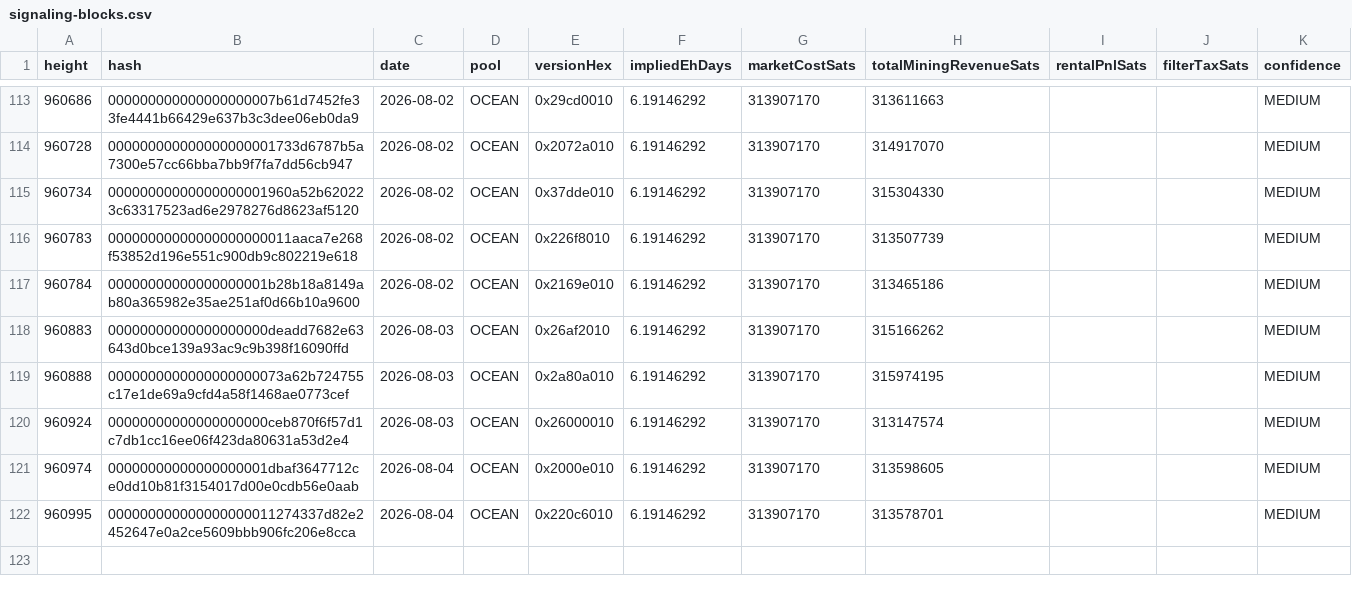
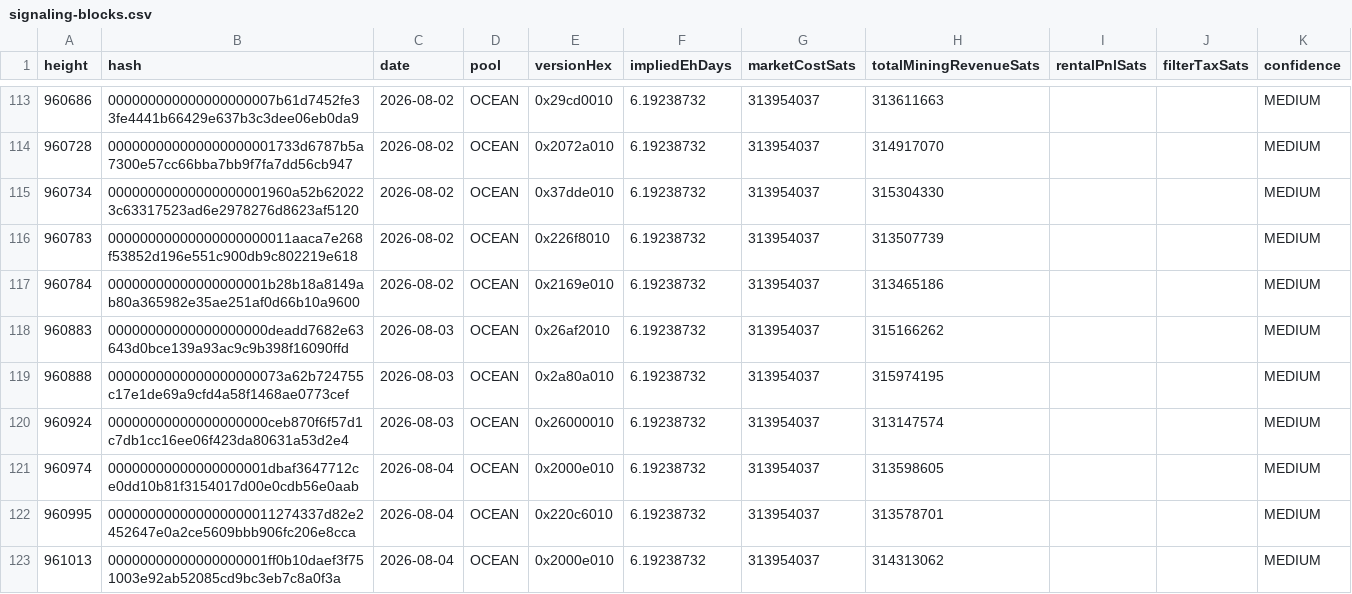
Before and after one commit to btcpavao/bip110-war-chest, a CSV file: public/data/signaling-blocks.csv, drawn as a sheet; only a part is shown, gaps mark what is left out; the diff covers the shown part only.

```diff
--- a/public/data/signaling-blocks.csv
+++ b/public/data/signaling-blocks.csv
@@ -113,10 +113,11 @@ height,hash,date,pool,versionHex,impliedEhDays,marketCostSats,totalMiningRevenue
-960686,000000000000000000007b61d7452fe33fe4441b66429e637b3c3dee06eb0da9,2026-08-02,"OCEAN",0x29cd0010,6.19146292,313907170,313611663,,,MEDIUM
-960728,000000000000000000001733d6787b5a7300e57cc66bba7bb9f7fa7dd56cb947,2026-08-02,"OCEAN",0x2072a010,6.19146292,313907170,314917070,,,MEDIUM
-960734,00000000000000000001960a52b620223c63317523ad6e2978276d8623af5120,2026-08-02,"OCEAN",0x37dde010,6.19146292,313907170,315304330,,,MEDIUM
-960783,00000000000000000000011aaca7e268f53852d196e551c900db9c802219e618,2026-08-02,"OCEAN",0x226f8010,6.19146292,313907170,313507739,,,MEDIUM
-960784,00000000000000000001b28b18a8149ab80a365982e35ae251af0d66b10a9600,2026-08-02,"OCEAN",0x2169e010,6.19146292,313907170,313465186,,,MEDIUM
-960883,00000000000000000000deadd7682e63643d0bce139a93ac9c9b398f16090ffd,2026-08-03,"OCEAN",0x26af2010,6.19146292,313907170,315166262,,,MEDIUM
-960888,0000000000000000000073a62b724755c17e1de69a9cfd4a58f1468ae0773cef,2026-08-03,"OCEAN",0x2a80a010,6.19146292,313907170,315974195,,,MEDIUM
-960924,00000000000000000000ceb870f6f57d1c7db1cc16ee06f423da80631a53d2e4,2026-08-03,"OCEAN",0x26000010,6.19146292,313907170,313147574,,,MEDIUM
-960974,00000000000000000001dbaf3647712ce0dd10b81f3154017d00e0cdb56e0aab,2026-08-04,"OCEAN",0x2000e010,6.19146292,313907170,313598605,,,MEDIUM
-960995,000000000000000000011274337d82e2452647e0a2ce5609bbb906fc206e8cca,2026-08-04,"OCEAN",0x220c6010,6.19146292,313907170,313578701,,,MEDIUM
+960686,000000000000000000007b61d7452fe33fe4441b66429e637b3c3dee06eb0da9,2026-08-02,"OCEAN",0x29cd0010,6.19238732,313954037,313611663,,,MEDIUM
+960728,000000000000000000001733d6787b5a7300e57cc66bba7bb9f7fa7dd56cb947,2026-08-02,"OCEAN",0x2072a010,6.19238732,313954037,314917070,,,MEDIUM
+960734,00000000000000000001960a52b620223c63317523ad6e2978276d8623af5120,2026-08-02,"OCEAN",0x37dde010,6.19238732,313954037,315304330,,,MEDIUM
+960783,00000000000000000000011aaca7e268f53852d196e551c900db9c802219e618,2026-08-02,"OCEAN",0x226f8010,6.19238732,313954037,313507739,,,MEDIUM
+960784,00000000000000000001b28b18a8149ab80a365982e35ae251af0d66b10a9600,2026-08-02,"OCEAN",0x2169e010,6.19238732,313954037,313465186,,,MEDIUM
+960883,00000000000000000000deadd7682e63643d0bce139a93ac9c9b398f16090ffd,2026-08-03,"OCEAN",0x26af2010,6.19238732,313954037,315166262,,,MEDIUM
+960888,0000000000000000000073a62b724755c17e1de69a9cfd4a58f1468ae0773cef,2026-08-03,"OCEAN",0x2a80a010,6.19238732,313954037,315974195,,,MEDIUM
+960924,00000000000000000000ceb870f6f57d1c7db1cc16ee06f423da80631a53d2e4,2026-08-03,"OCEAN",0x26000010,6.19238732,313954037,313147574,,,MEDIUM
+960974,00000000000000000001dbaf3647712ce0dd10b81f3154017d00e0cdb56e0aab,2026-08-04,"OCEAN",0x2000e010,6.19238732,313954037,313598605,,,MEDIUM
+960995,000000000000000000011274337d82e2452647e0a2ce5609bbb906fc206e8cca,2026-08-04,"OCEAN",0x220c6010,6.19238732,313954037,313578701,,,MEDIUM
+961013,00000000000000000001ff0b10daef3f751003e92ab52085cd9bc3eb7c8a0f3a,2026-08-04,"OCEAN",0x2000e010,6.19238732,313954037,314313062,,,MEDIUM
```
Also changed, not shown: 54 edited cells elsewhere in this file, 9 other files.
